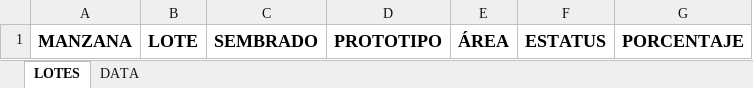
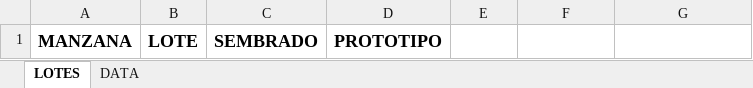
Before and after one commit to oliveramezquita/bellarti-app, an Excel workbook: src/assets/documents/FORMATO_LOTES_OD.xlsx, sheet LOTES, drawn as a sheet; values as stored, in another font and other column widths than the file's, no borders; the diff names each change by its address in the sheet, - before the commit and + after, or states it on an @@ line.

```diff
--- a/src/assets/documents/FORMATO_LOTES_OD.xlsx (sheet LOTES)
+++ b/src/assets/documents/FORMATO_LOTES_OD.xlsx (sheet LOTES)
-E1: ÁREA
+E1: (empty)
-F1: ESTATUS
+F1: (empty)
-G1: PORCENTAJE
+G1: (empty)
```
Also changed, not shown: sheet DATA, src/assets/documents/FORMATO_MATERIALES.xlsx, 10 other files.
